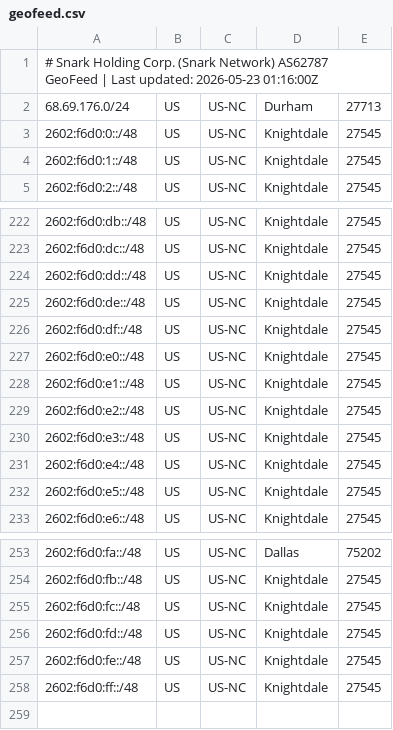
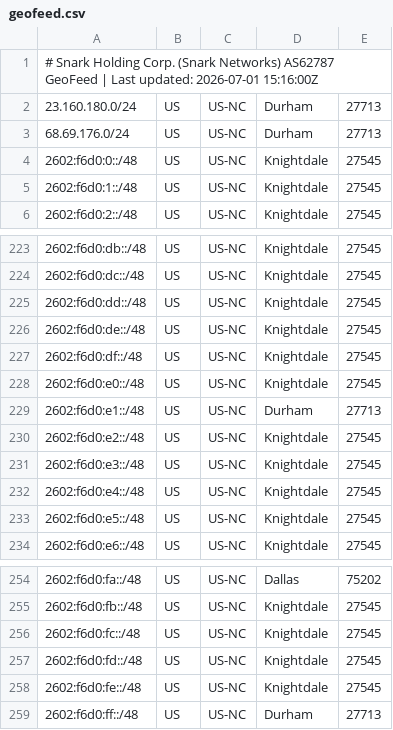
Before and after one commit to Snark-Networks/as62787-geofeed, a CSV file: geofeed.csv, drawn as a sheet; only a part is shown, gaps mark what is left out.

Commit message:
Update 1JUL2026

```diff
--- a/geofeed.csv
+++ b/geofeed.csv
@@ -1,2 +1,3 @@
-# Snark Holding Corp. (Snark Network) AS62787 GeoFeed | Last updated: 2026-05-23 01:16:00Z
+# Snark Holding Corp. (Snark Networks) AS62787 GeoFeed | Last updated: 2026-07-01 15:16:00Z
+23.160.180.0/24,US,US-NC,Durham,27713
 68.69.176.0/24,US,US-NC,Durham,27713
@@ -227,3 +228,3 @@
 2602:f6d0:e0::/48,US,US-NC,Knightdale,27545
-2602:f6d0:e1::/48,US,US-NC,Knightdale,27545
+2602:f6d0:e1::/48,US,US-NC,Durham,27713
 2602:f6d0:e2::/48,US,US-NC,Knightdale,27545
@@ -257,2 +258,2 @@
 2602:f6d0:fe::/48,US,US-NC,Knightdale,27545
-2602:f6d0:ff::/48,US,US-NC,Knightdale,27545
+2602:f6d0:ff::/48,US,US-NC,Durham,27713
```
